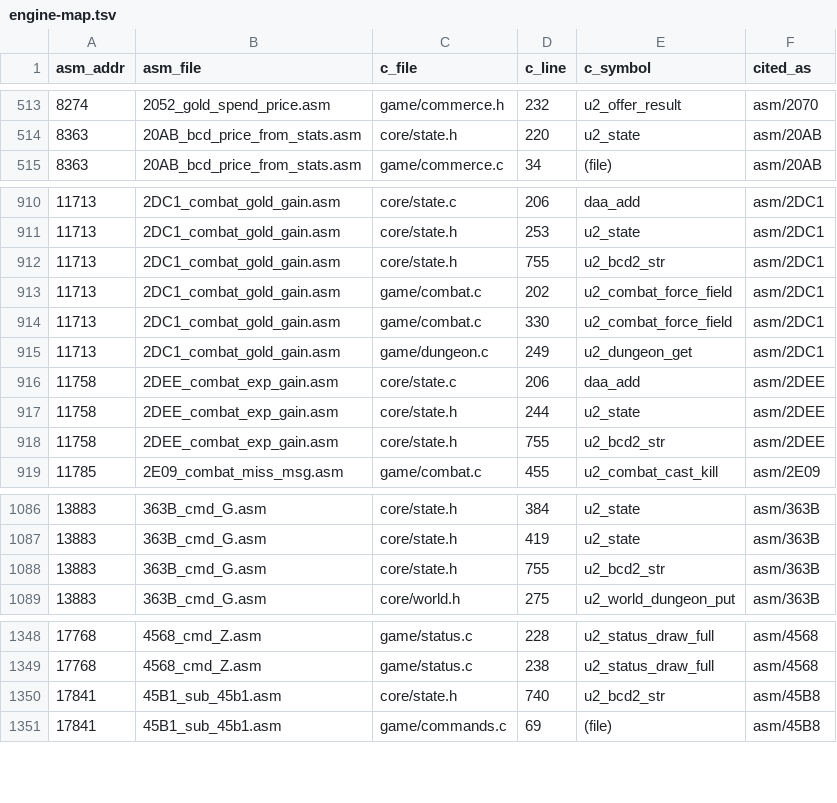
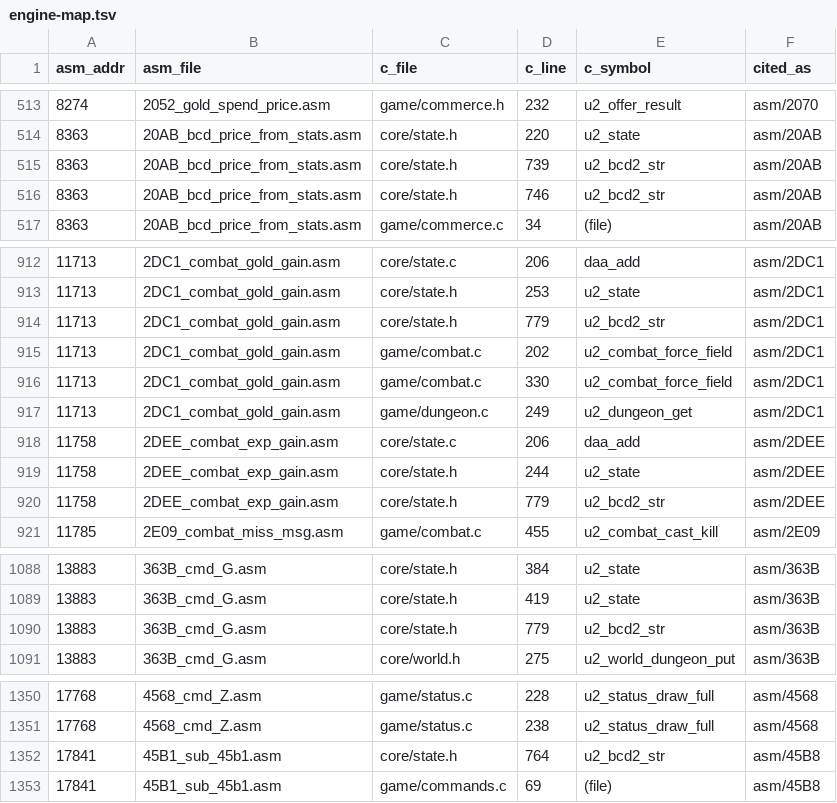
Before and after one commit to sloppy-seconds/ultima2-rebuild, a TSV file: disasm/index/engine-map.tsv, drawn as a sheet; only a part is shown, gaps mark what is left out.

Commit message:
engine: every named state.h field is now pinned, and the ratchet is zero (#33)
17 _Static_assert lines added, covering sector_x/y, site_floor, the four stats
that were unpinned (agi, sta, cha, wis), unk_52, the high halves of food/exp/gold,
blessing, the two gate fields, and space_ship_x/y. The build is the proof: each
offset is derived from the struct, so a wrong value fails compilation rather than
being believed. stat_cha's line names its independent evidence, because DS:4E is
proven from asm/20AB and that assert firing would mean the mirror and the binary
parted company.

The 18th was not missing. state_layout's ASSERT_RE was anchored to
`_Static_assert(U2_OFF(x) ==`, so the compound form pinning stage_a and stage_b on
one line counted only stage_a -- the mirror reported an assert that existed as
absent. Unanchored now, with a comment, because a parser that silently under-counts
is the exact defect this tool exists to prevent. That is why --max-unasserted drops
to 0: the ratchet was holding a number that was partly a parser bug.

make -C engine test green.

```diff
--- a/disasm/index/engine-map.tsv
+++ b/disasm/index/engine-map.tsv
@@ -514,2 +514,4 @@ asm_addr	asm_file	c_file	c_line	c_symbol	cited_as
 8363	20AB_bcd_price_from_stats.asm	core/state.h	220	u2_state	asm/20AB
+8363	20AB_bcd_price_from_stats.asm	core/state.h	739	u2_bcd2_str	asm/20AB
+8363	20AB_bcd_price_from_stats.asm	core/state.h	746	u2_bcd2_str	asm/20AB
 8363	20AB_bcd_price_from_stats.asm	game/commerce.c	34	(file)	asm/20AB
@@ -911,3 +913,3 @@ asm_addr	asm_file	c_file	c_line	c_symbol	cited_as
 11713	2DC1_combat_gold_gain.asm	core/state.h	253	u2_state	asm/2DC1
-11713	2DC1_combat_gold_gain.asm	core/state.h	755	u2_bcd2_str	asm/2DC1
+11713	2DC1_combat_gold_gain.asm	core/state.h	779	u2_bcd2_str	asm/2DC1
 11713	2DC1_combat_gold_gain.asm	game/combat.c	202	u2_combat_force_field	asm/2DC1
@@ -917,3 +919,3 @@ asm_addr	asm_file	c_file	c_line	c_symbol	cited_as
 11758	2DEE_combat_exp_gain.asm	core/state.h	244	u2_state	asm/2DEE
-11758	2DEE_combat_exp_gain.asm	core/state.h	755	u2_bcd2_str	asm/2DEE
+11758	2DEE_combat_exp_gain.asm	core/state.h	779	u2_bcd2_str	asm/2DEE
 11785	2E09_combat_miss_msg.asm	game/combat.c	455	u2_combat_cast_kill	asm/2E09
@@ -1087,3 +1089,3 @@ asm_addr	asm_file	c_file	c_line	c_symbol	cited_as
 13883	363B_cmd_G.asm	core/state.h	419	u2_state	asm/363B
-13883	363B_cmd_G.asm	core/state.h	755	u2_bcd2_str	asm/363B
+13883	363B_cmd_G.asm	core/state.h	779	u2_bcd2_str	asm/363B
 13883	363B_cmd_G.asm	core/world.h	275	u2_world_dungeon_put	asm/363B
@@ -1349,3 +1351,3 @@ asm_addr	asm_file	c_file	c_line	c_symbol	cited_as
 17768	4568_cmd_Z.asm	game/status.c	238	u2_status_draw_full	asm/4568
-17841	45B1_sub_45b1.asm	core/state.h	740	u2_bcd2_str	asm/45B8
+17841	45B1_sub_45b1.asm	core/state.h	764	u2_bcd2_str	asm/45B8
 17841	45B1_sub_45b1.asm	game/commands.c	69	(file)	asm/45B8
```
Also changed, not shown: disasm/index/state.tsv, 2 other files.
